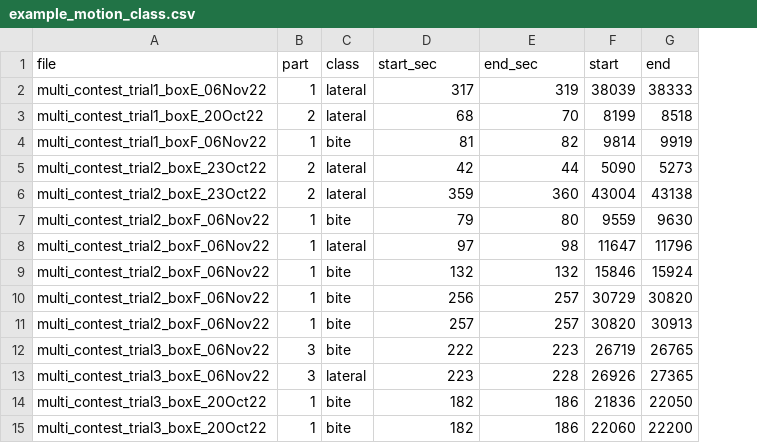
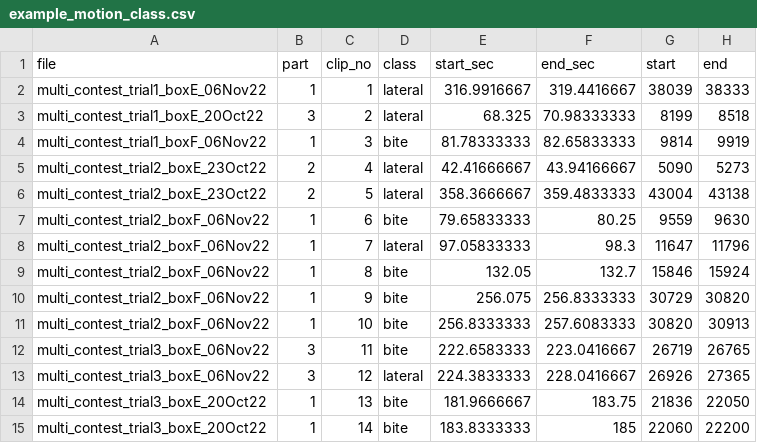
Before and after one commit to NooriChoi/VTK_2023_behavior_classification, a CSV file: data/example_motion_class.csv, drawn as a sheet; only a part is shown; addresses are those after the commit; the diff covers the shown part only; the diff names each change by its address in the sheet, - before the commit and + after, or states it on an @@ line.

```diff
--- a/data/example_motion_class.csv
+++ b/data/example_motion_class.csv
+column C (clip_no), rows 2-15: 1 | 2 | 3 | 4 | 5 | 6 | 7 | 8 | 9 | 10 | 11 | 12 | 13 | 14
-E2 (start_sec): 317
+E2 (start_sec): 316.9916667
-F2 (end_sec): 319
+F2 (end_sec): 319.4416667
-B3 (part): 2
+B3 (part): 3
-E3 (start_sec): 68
+E3 (start_sec): 68.325
-F3 (end_sec): 70
+F3 (end_sec): 70.98333333
-E4 (start_sec): 81
+E4 (start_sec): 81.78333333
-F4 (end_sec): 82
+F4 (end_sec): 82.65833333
-E5 (start_sec): 42
+E5 (start_sec): 42.41666667
-F5 (end_sec): 44
+F5 (end_sec): 43.94166667
-E6 (start_sec): 359
+E6 (start_sec): 358.3666667
-F6 (end_sec): 360
+F6 (end_sec): 359.4833333
-E7 (start_sec): 79
+E7 (start_sec): 79.65833333
-F7 (end_sec): 80
+F7 (end_sec): 80.25
-E8 (start_sec): 97
+E8 (start_sec): 97.05833333
-F8 (end_sec): 98
+F8 (end_sec): 98.3
-E9 (start_sec): 132
+E9 (start_sec): 132.05
-F9 (end_sec): 132
+F9 (end_sec): 132.7
-E10 (start_sec): 256
+E10 (start_sec): 256.075
-F10 (end_sec): 257
+F10 (end_sec): 256.8333333
-E11 (start_sec): 257
+E11 (start_sec): 256.8333333
-F11 (end_sec): 257
+F11 (end_sec): 257.6083333
-E12 (start_sec): 222
+E12 (start_sec): 222.6583333
-F12 (end_sec): 223
+F12 (end_sec): 223.0416667
-E13 (start_sec): 223
+E13 (start_sec): 224.3833333
-F13 (end_sec): 228
+F13 (end_sec): 228.0416667
-E14 (start_sec): 182
+E14 (start_sec): 181.9666667
-F14 (end_sec): 186
+F14 (end_sec): 183.75
-E15 (start_sec): 182
+E15 (start_sec): 183.8333333
-F15 (end_sec): 186
+F15 (end_sec): 185
```
Also changed, not shown: 1 added row, 1 removed row and 29 edited cells elsewhere in this file, 30 other files.
